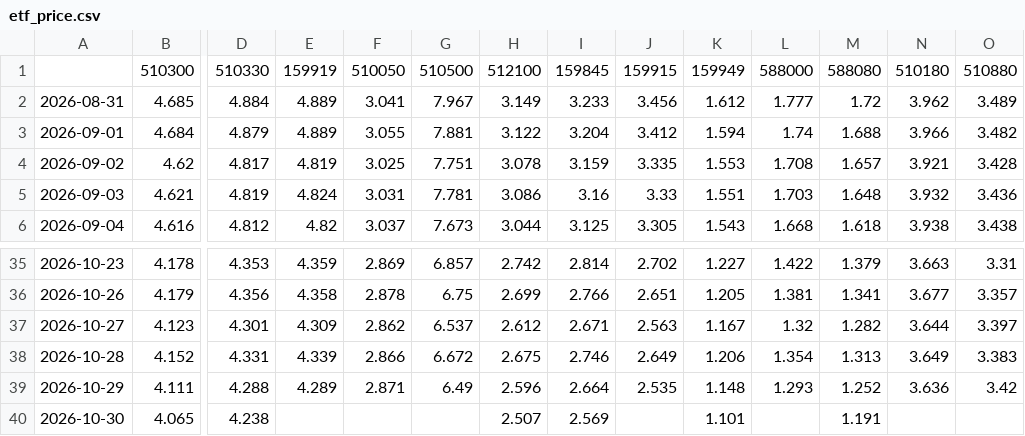
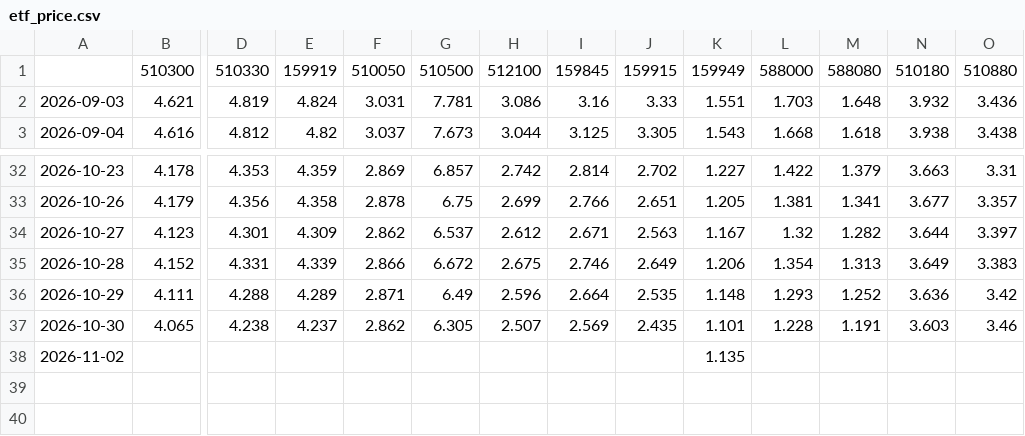
Before and after one commit to tony252/A-SHARE-dashboard, a CSV file: data/etf_price.csv, drawn as a sheet; only a part is shown, gaps mark what is left out; removed rows and columns are numbered as before the commit, all else as after; rows hold the shown columns only; the diff names each change by its address in the sheet, - before the commit and + after, or states it on an @@ line.

```diff
--- a/data/etf_price.csv
+++ b/data/etf_price.csv
-row 2: 2026-08-31 | 4.685 | 4.884 | 4.889 | 3.041 | 7.967 | 3.149 | 3.233 | 3.456 | 1.612 | 1.777 | 1.72 | 3.962 | 3.489
-row 3: 2026-09-01 | 4.684 | 4.879 | 4.889 | 3.055 | 7.881 | 3.122 | 3.204 | 3.412 | 1.594 | 1.74 | 1.688 | 3.966 | 3.482
-row 4: 2026-09-02 | 4.62 | 4.817 | 4.819 | 3.025 | 7.751 | 3.078 | 3.159 | 3.335 | 1.553 | 1.708 | 1.657 | 3.921 | 3.428
-E37: (empty)
+E37: 4.237
-F37: (empty)
+F37: 2.862
-G37: (empty)
+G37: 6.305
-J37: (empty)
+J37: 2.435
-L37: (empty)
+L37: 1.228
-N37: (empty)
+N37: 3.603
-O37: (empty)
+O37: 3.46
+row 38: 2026-11-02 |  |  |  |  |  |  |  |  | 1.135
```
Also changed, not shown: data/etf_flow.csv, 5 other files.
